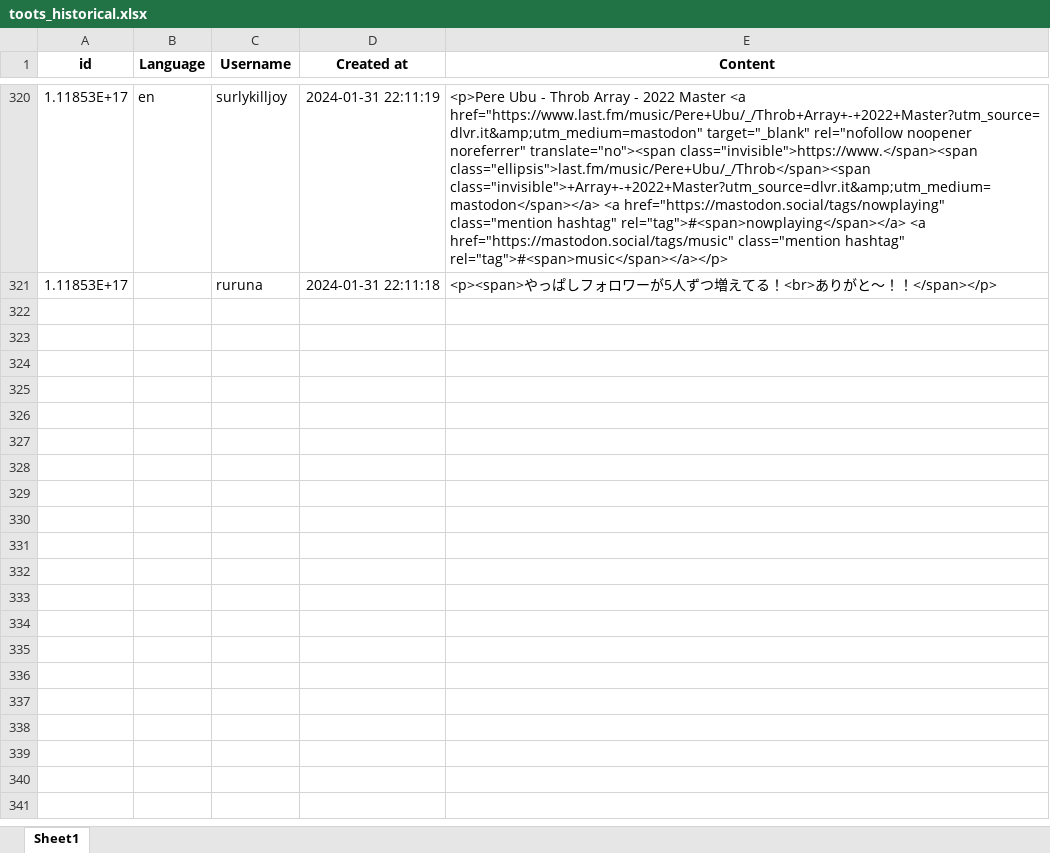
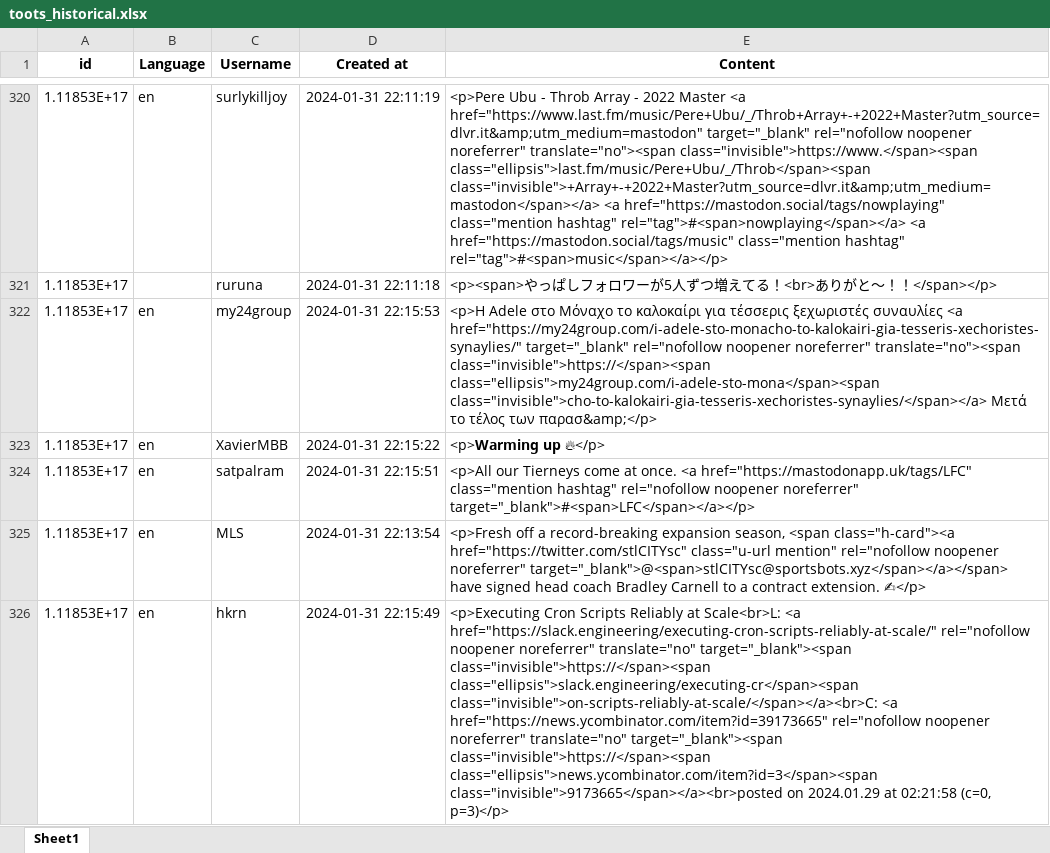
Before and after one commit to EugeniLouise/mastodon, an Excel workbook: repository/toots_historical.xlsx, sheet Sheet1, drawn as a sheet; only a part is shown, gaps mark what is left out; values as stored, in another font and other column widths than the file's, no borders; the diff covers the shown part only; the diff names each change by its address in the sheet, - before the commit and + after, or states it on an @@ line.

Commit message:
counting toots functionality added

```diff
--- a/repository/toots_historical.xlsx (sheet Sheet1)
+++ b/repository/toots_historical.xlsx (sheet Sheet1)
+row 322: 1.11853E+17 | en | my24group | 2024-01-31 22:15:53 | <p>Η Adele στο Μόναχο το καλοκαίρι για τέσσερις ξεχωριστές συναυλίες <a href="https://my24group.com/i-adele-sto-monacho-to-kalokairi-gia-tesseris-xechoristes-synaylies/" target="_blank" rel="nofollow noopener noreferrer" translate="no"><span class="invisible">https://</span><span class="ellipsis">my24group.com/i-adele-sto-mona</span><span class="invisible">cho-to-kalokairi-gia-tesseris-xechoristes-synaylies/</span></a> Mετά το τέλος των παρασ&amp;</p>
+row 323: 1.11853E+17 | en | XavierMBB | 2024-01-31 22:15:22 | <p>𝗪𝗮𝗿𝗺𝗶𝗻𝗴 𝘂𝗽 🔥</p>
+row 324: 1.11853E+17 | en | satpalram | 2024-01-31 22:15:51 | <p>All our Tierneys come at once. <a href="https://mastodonapp.uk/tags/LFC" class="mention hashtag" rel="nofollow noopener noreferrer" target="_blank">#<span>LFC</span></a></p>
+row 325: 1.11853E+17 | en | MLS | 2024-01-31 22:13:54 | <p>Fresh off a record-breaking expansion season, <span class="h-card"><a href="https://twitter.com/stlCITYsc" class="u-url mention" rel="nofollow noopener noreferrer" target="_blank">@<span>stlCITYsc@sportsbots.xyz</span></a></span> have signed head coach Bradley Carnell to a contract extension. ✍</p>
+row 326: 1.11853E+17 | en | hkrn | 2024-01-31 22:15:49 | <p>Executing Cron Scripts Reliably at Scale<br>L: <a href="https://slack.engineering/executing-cron-scripts-reliably-at-scale/" rel="nofollow noopener noreferrer" translate="no" target="_blank"><span class="invisible">https://</span><span class="ellipsis">slack.engineering/executing-cr</span><span class="invisible">on-scripts-reliably-at-scale/</span></a><br>C: <a href="https://news.ycombinator.com/item?id=39173665" rel="nofollow noopener noreferrer" translate="no" target="_blank"><span class="invisible">https://</span><span class="ellipsis">news.ycombinator.com/item?id=3</span><span class="invisible">9173665</span></a><br>posted on 2024.01.29 at 02:21:58 (c=0, p=3)</p>
```
Also changed, not shown: 155 added rows elsewhere in this sheet, repository/toots_language_stats.xlsx.
